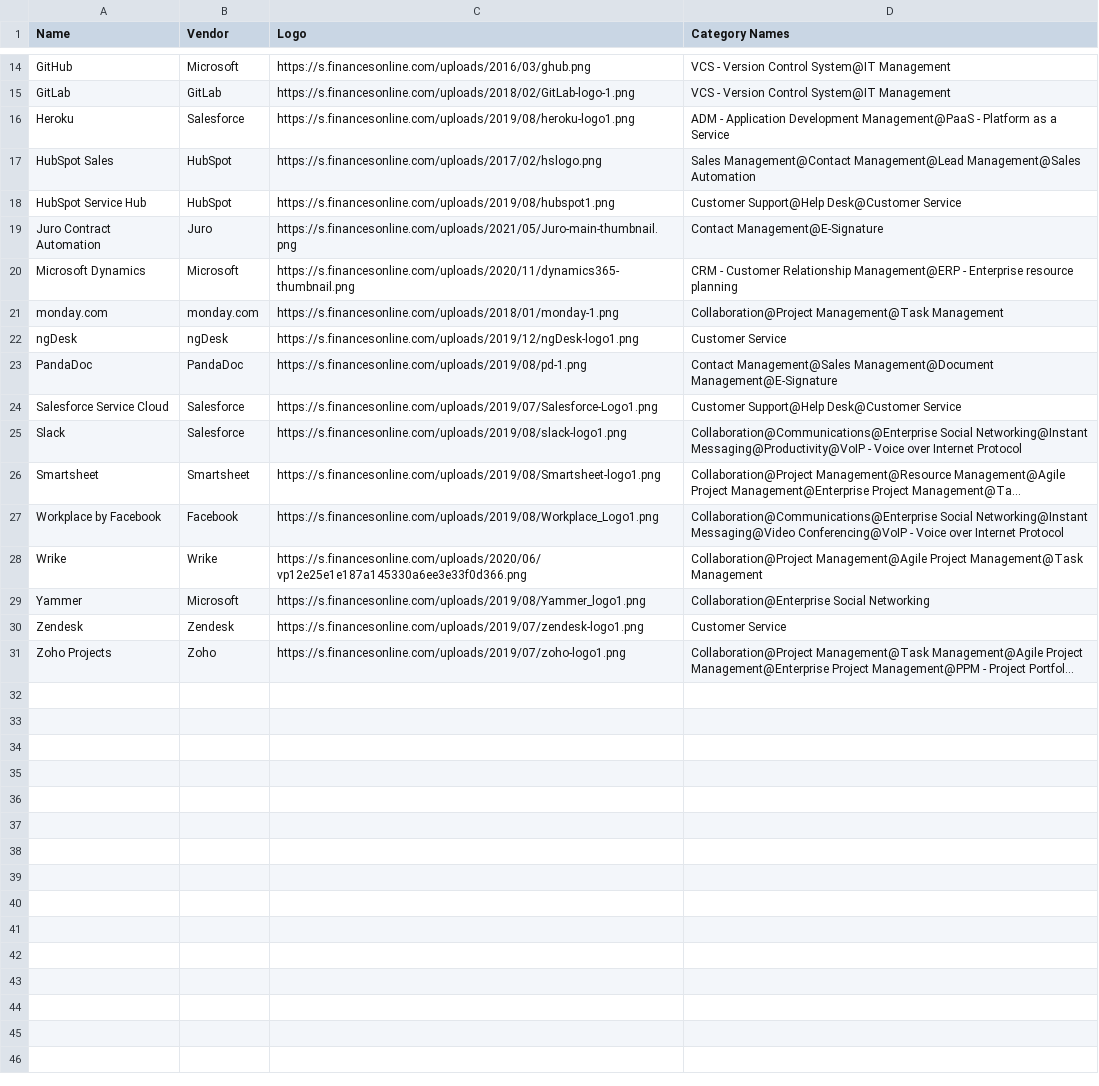
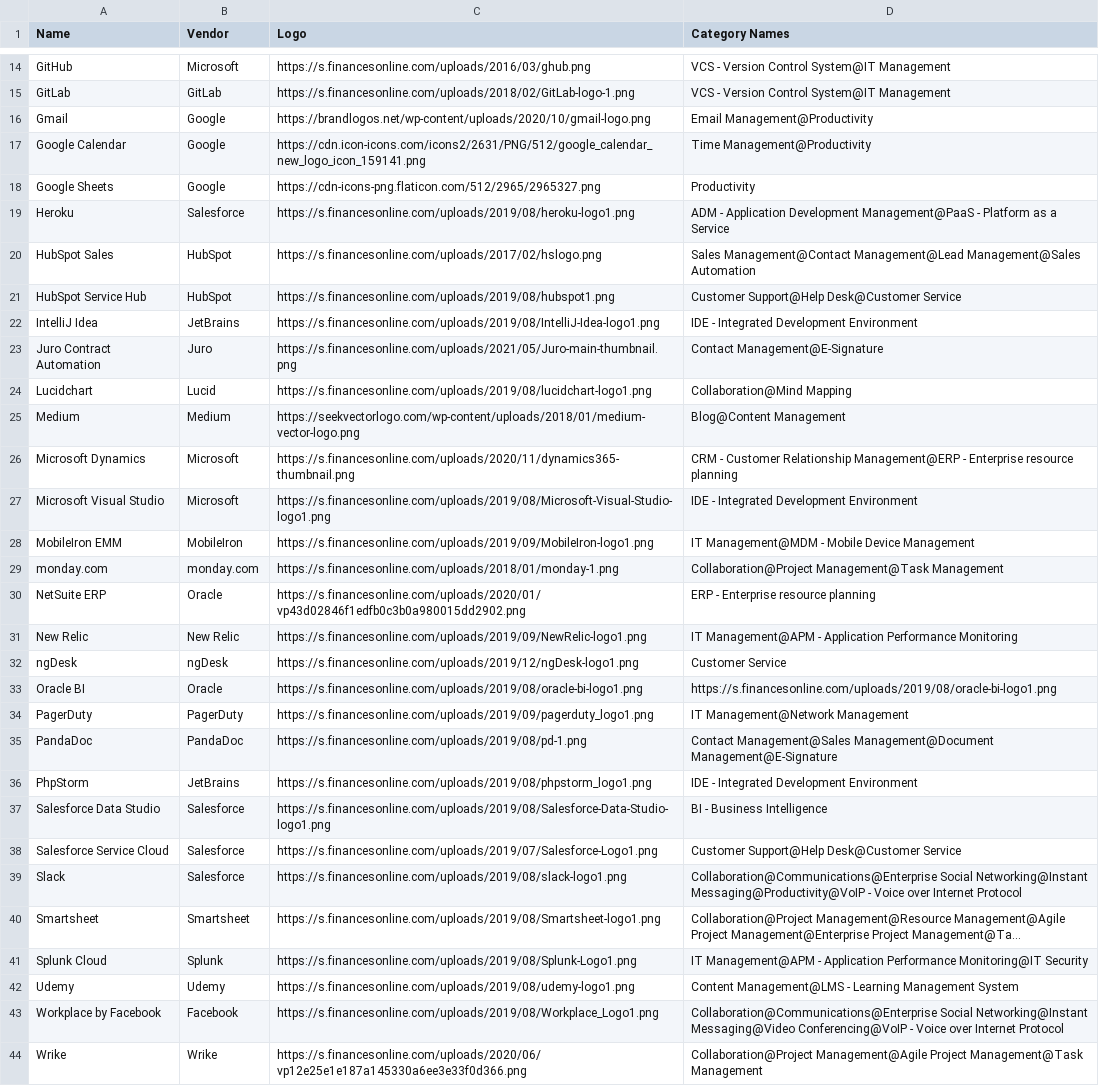
Before and after one commit to oferka/starfish, a CSV file: src/main/resources/data/applications.csv, drawn as a sheet; only a part is shown, gaps mark what is left out; the shorter side is filled out with more unchanged rows; long unchanged cells end in …; the diff covers the shown part only; the diff names each change by its address in the sheet, - before the commit and + after, or states it on an @@ line.

Commit message:
add Vendor to Application

```diff
--- a/src/main/resources/data/applications.csv
+++ b/src/main/resources/data/applications.csv
+row 16: Gmail | Google | https://brandlogos.net/wp-content/uploads/2020/10/gmail-logo.png | Email Management@Productivity
+row 17: Google Calendar | Google | https://cdn.icon-icons.com/icons2/2631/PNG/512/google_calendar_new_logo_icon_159141.png | Time Management@Productivity
+row 18: Google Sheets | Google | https://cdn-icons-png.flaticon.com/512/2965/2965327.png | Productivity
+row 22: IntelliJ Idea | JetBrains | https://s.financesonline.com/uploads/2019/08/IntelliJ-Idea-logo1.png | IDE - Integrated Development Environment
+row 24: Lucidchart | Lucid | https://s.financesonline.com/uploads/2019/08/lucidchart-logo1.png | Collaboration@Mind Mapping
+row 25: Medium | Medium | https://seekvectorlogo.com/wp-content/uploads/2018/01/medium-vector-logo.png | Blog@Content Management
+row 27: Microsoft Visual Studio | Microsoft | https://s.financesonline.com/uploads/2019/08/Microsoft-Visual-Studio-logo1.png | IDE - Integrated Development Environment
+row 28: MobileIron EMM | MobileIron | https://s.financesonline.com/uploads/2019/09/MobileIron-logo1.png | IT Management@MDM - Mobile Device Management
+row 30: NetSuite ERP | Oracle | https://s.financesonline.com/uploads/2020/01/vp43d02846f1edfb0c3b0a980015dd2902.png | ERP - Enterprise resource planning
+row 31: New Relic | New Relic | https://s.financesonline.com/uploads/2019/09/NewRelic-logo1.png | IT Management@APM - Application Performance Monitoring
+row 33: Oracle BI | Oracle | https://s.financesonline.com/uploads/2019/08/oracle-bi-logo1.png | https://s.financesonline.com/uploads/2019/08/oracle-bi-logo1.png
+row 34: PagerDuty | PagerDuty | https://s.financesonline.com/uploads/2019/09/pagerduty_logo1.png | IT Management@Network Management
+row 36: PhpStorm | JetBrains | https://s.financesonline.com/uploads/2019/08/phpstorm_logo1.png | IDE - Integrated Development Environment
+row 37: Salesforce Data Studio | Salesforce | https://s.financesonline.com/uploads/2019/08/Salesforce-Data-Studio-logo1.png | BI - Business Intelligence
+row 41: Splunk Cloud | Splunk | https://s.financesonline.com/uploads/2019/08/Splunk-Logo1.png | IT Management@APM - Application Performance Monitoring@IT Security
+row 42: Udemy | Udemy | https://s.financesonline.com/uploads/2019/08/udemy-logo1.png | Content Management@LMS - Learning Management System
```
Also changed, not shown: 4 added rows and 1 edited cell elsewhere in this file, src/main/resources/data/vendors.csv, 3 other files.
